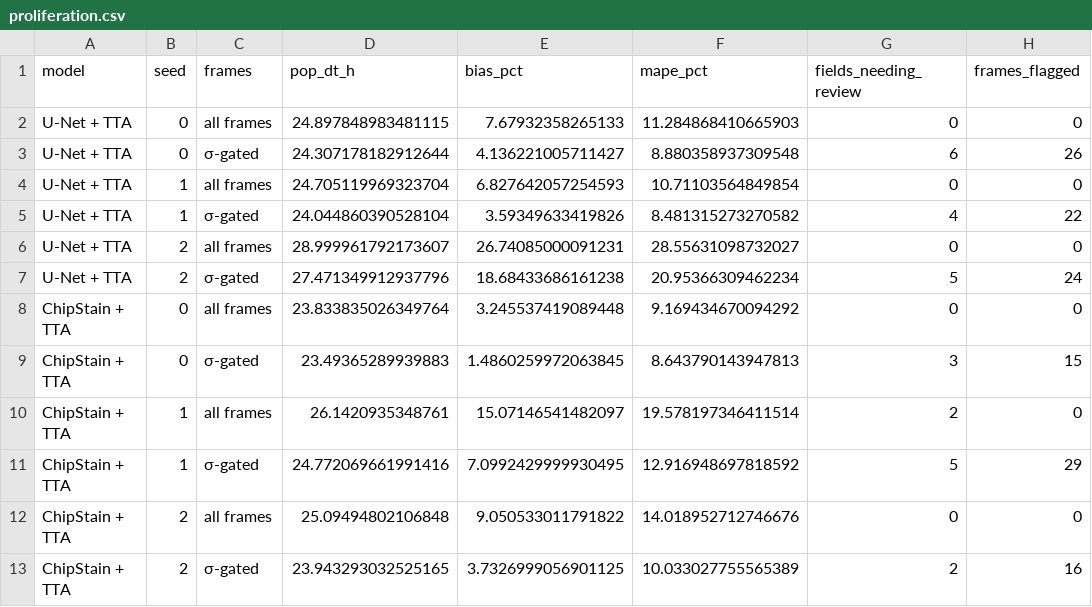
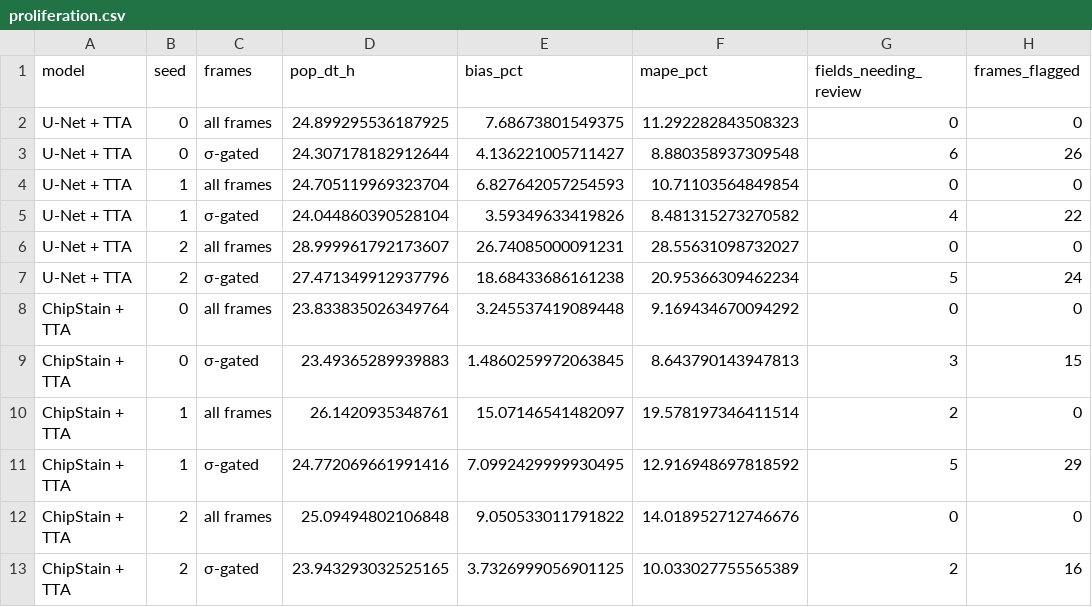
Before and after one commit to hamidhosen42/AI4S-Open-Innovation-AI-for-Life-Science, a CSV file: report/results/proliferation.csv, drawn as a sheet; only a part is shown; the diff names each change by its address in the sheet, - before the commit and + after, or states it on an @@ line.

```diff
--- a/report/results/proliferation.csv
+++ b/report/results/proliferation.csv
-D2 (pop_dt_h): 24.897848983481115
+D2 (pop_dt_h): 24.899295536187925
-E2 (bias_pct): 7.67932358265133
+E2 (bias_pct): 7.68673801549375
-F2 (mape_pct): 11.284868410665903
+F2 (mape_pct): 11.292282843508323
```
Also changed, not shown: report/results/calibration.csv, report/results/image_register.csv, 36 other files.
